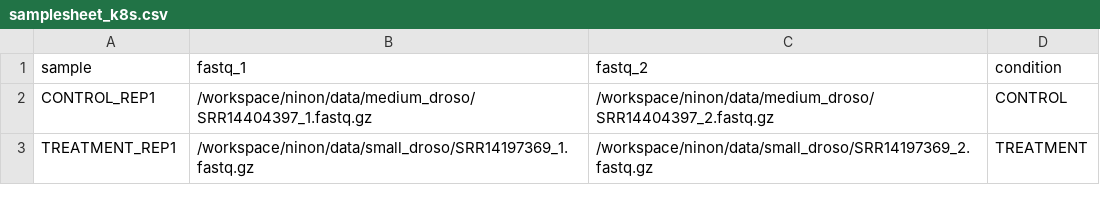
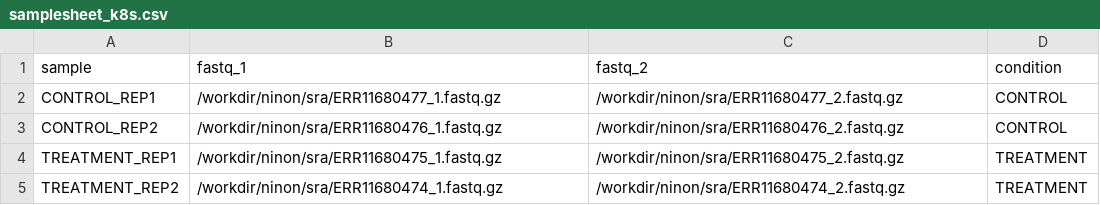
Before and after one commit to Nine-s/rnasplice_test, a CSV file: samplesheet_k8s.csv, drawn as a sheet.

Commit message:
fixes

```diff
--- a/samplesheet_k8s.csv
+++ b/samplesheet_k8s.csv
@@ -1,3 +1,5 @@
 sample,fastq_1,fastq_2,condition
-CONTROL_REP1,/workspace/ninon/data/medium_droso/SRR14404397_1.fastq.gz,/workspace/ninon/data/medium_droso/SRR14404397_2.fastq.gz,CONTROL
-TREATMENT_REP1,/workspace/ninon/data/small_droso/SRR14197369_1.fastq.gz,/workspace/ninon/data/small_droso/SRR14197369_2.fastq.gz,TREATMENT
+CONTROL_REP1,/workdir/ninon/sra/ERR11680477_1.fastq.gz,/workdir/ninon/sra/ERR11680477_2.fastq.gz,CONTROL
+CONTROL_REP2,/workdir/ninon/sra/ERR11680476_1.fastq.gz,/workdir/ninon/sra/ERR11680476_2.fastq.gz,CONTROL
+TREATMENT_REP1,/workdir/ninon/sra/ERR11680475_1.fastq.gz,/workdir/ninon/sra/ERR11680475_2.fastq.gz,TREATMENT
+TREATMENT_REP2,/workdir/ninon/sra/ERR11680474_1.fastq.gz,/workdir/ninon/sra/ERR11680474_2.fastq.gz,TREATMENT
```
